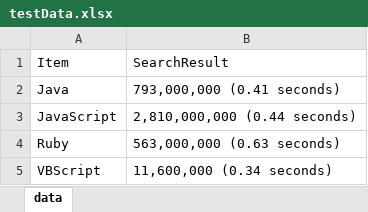
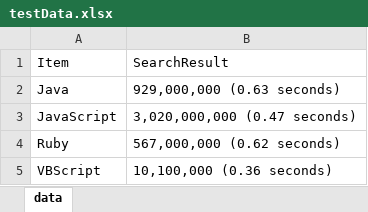
Before and after one commit to baybak35/testing-maven, an Excel workbook: selenium-mave-excel-google/testData.xlsx, sheet data, drawn as a sheet; values as stored, in another font and other column widths than the file's, no borders; the diff names each change by its address in the sheet, - before the commit and + after, or states it on an @@ line.

```diff
--- a/selenium-mave-excel-google/testData.xlsx (sheet data)
+++ b/selenium-mave-excel-google/testData.xlsx (sheet data)
-B2: 793,000,000 (0.41 seconds)
+B2: 929,000,000 (0.63 seconds)
-B3: 2,810,000,000 (0.44 seconds)
+B3: 3,020,000,000 (0.47 seconds)
-B4: 563,000,000 (0.63 seconds)
+B4: 567,000,000 (0.62 seconds)
-B5: 11,600,000 (0.34 seconds)
+B5: 10,100,000 (0.36 seconds)
```
Also changed, not shown: 7 other files.
